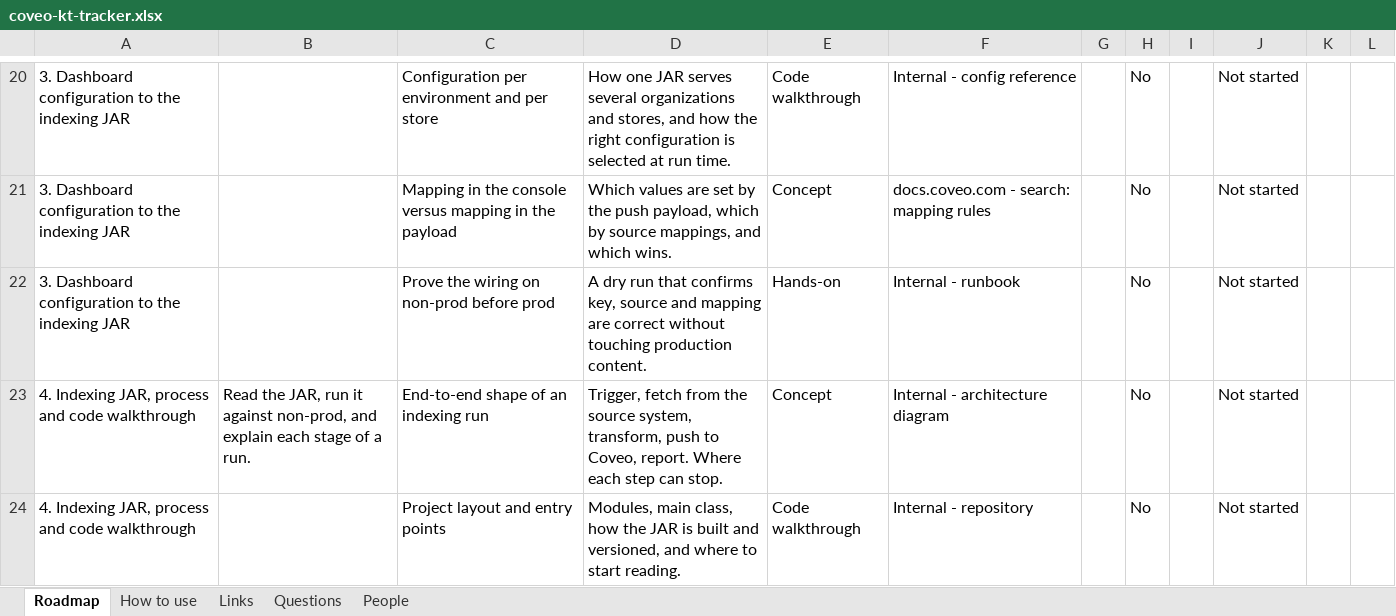
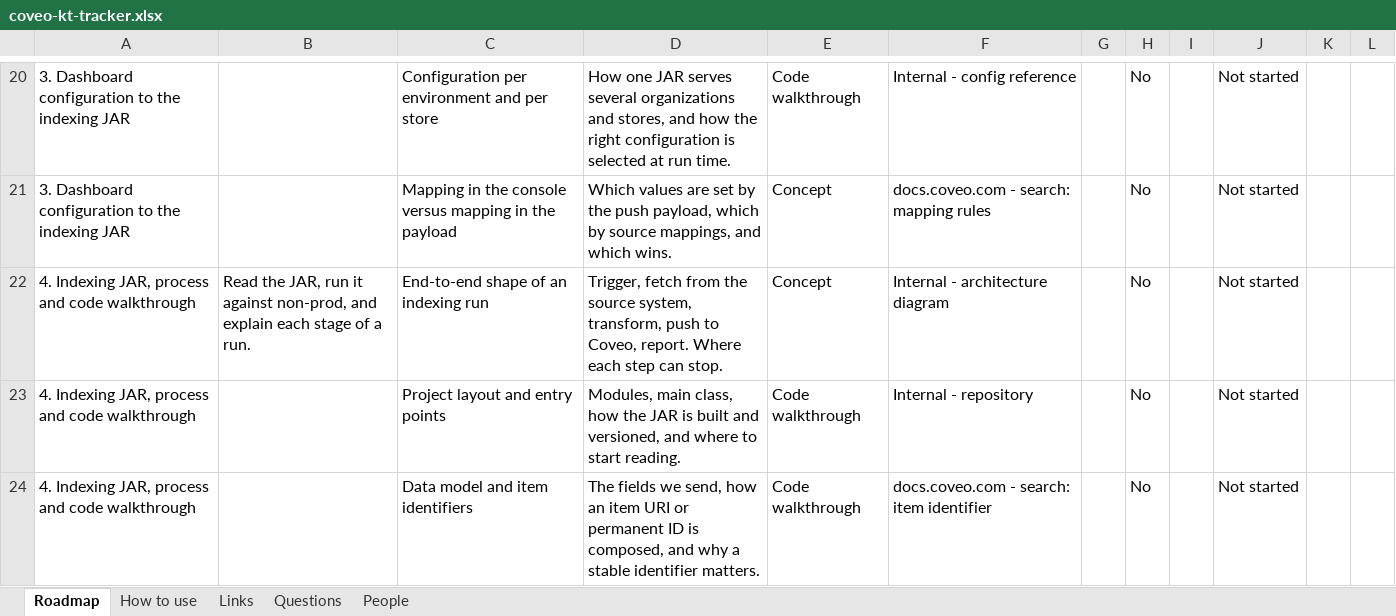
Before and after one commit to akshay0828/CoveoKT, an Excel workbook: coveo-kt-tracker.xlsx, sheet Roadmap, drawn as a sheet; only a part is shown, gaps mark what is left out; the shorter side is filled out with more unchanged rows; values as stored, in another font and other column widths than the file's, no borders; the diff names each change by its address in the sheet, - before the commit and + after, or states it on an @@ line.

Commit message:
KT progress: topic list edited by AKSHAY

```diff
--- a/coveo-kt-tracker.xlsx (sheet Roadmap)
+++ b/coveo-kt-tracker.xlsx (sheet Roadmap)
-row 22: 3. Dashboard configuration to the indexing JAR |  | Prove the wiring on non-prod before prod | A dry run that confirms key, source and mapping are correct without touching production content. | Hands-on | Internal - runbook |  | No |  | Not started
```
